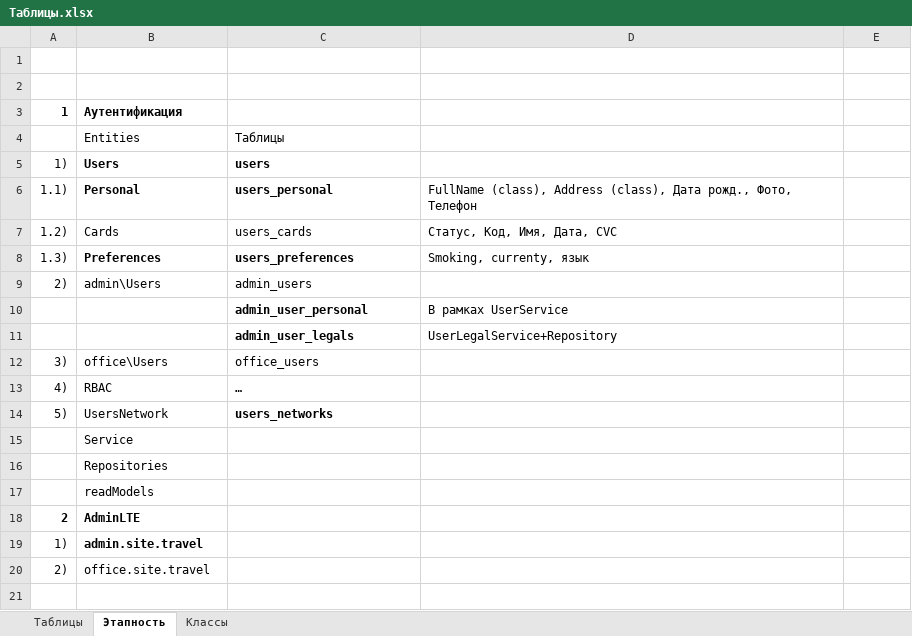
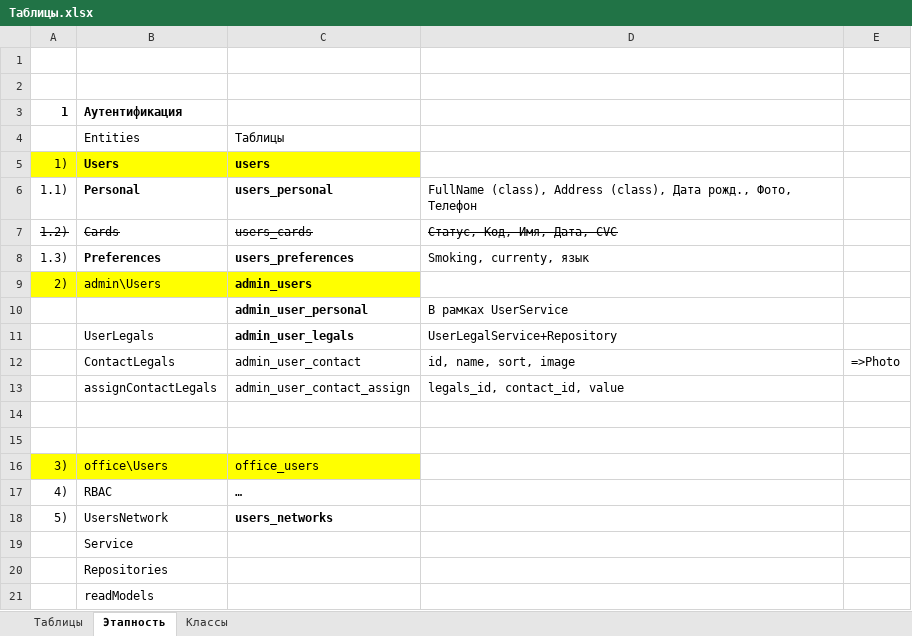
Before and after one commit to Roman-Moiseenko/travel, an Excel workbook: docs/Таблицы.xlsx, sheet Этапность, drawn as a sheet; only a part is shown; the shorter side is filled out with more unchanged rows; values as stored, in another font and other column widths than the file's, no borders; addresses are those after the commit; the diff names each change by its address in the sheet, - before the commit and + after, or states it on an @@ line.

Commit message:
5. Users BookingTours++++++

```diff
--- a/docs/Таблицы.xlsx (sheet Этапность)
+++ b/docs/Таблицы.xlsx (sheet Этапность)
-A5:C5 fill: none
+A5:C5 fill: #FFFF00
-A7:D7 strikethrough: off
+A7:D7 strikethrough: on
-A9:C9 fill: none
+A9:C9 fill: #FFFF00
-C9 bold: off
+C9 bold: on
-B11: (empty)
+B11: UserLegals
+row 12:  | ContactLegals | admin_user_contact | id, name, sort, image | =>Photo
+row 13:  | assignContactLegals | admin_user_contact_assign | legals_id, contact_id, value
+row 14: (empty)
+row 15: (empty)
-A16:C16 fill: none
+A16:C16 fill: #FFFF00
```
Also changed, not shown: sheet Таблицы.
